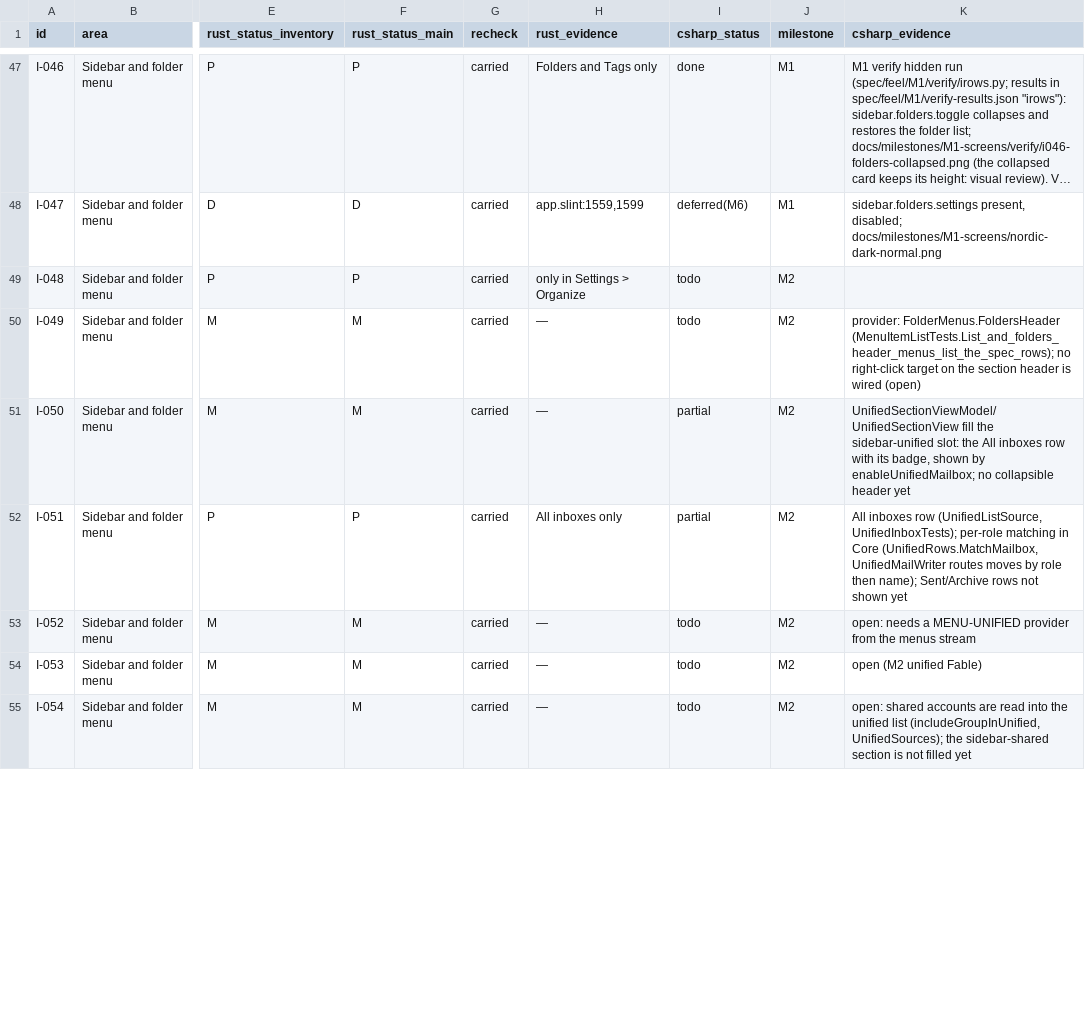
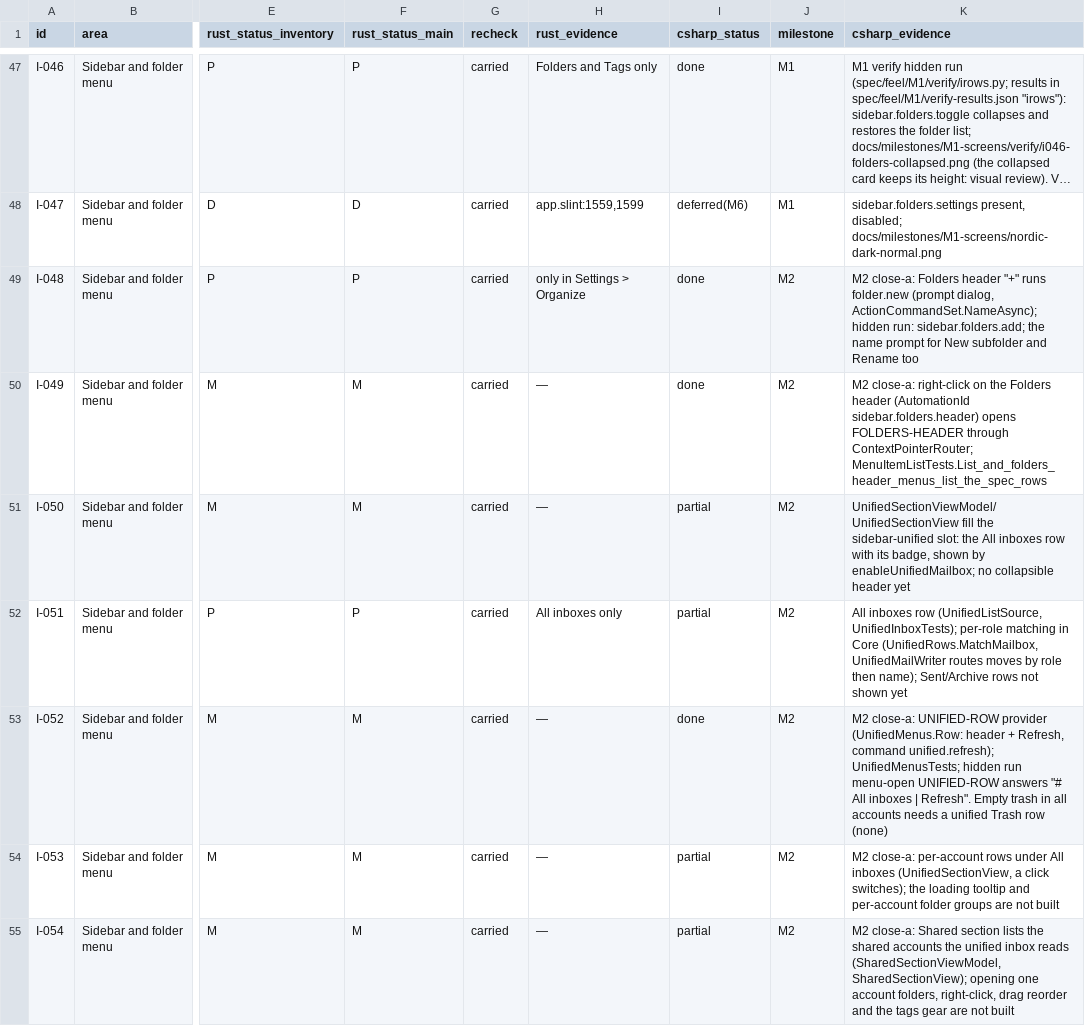
Before and after one commit to Kaan88/barbican, a CSV file: spec/interactions.csv, drawn as a sheet; only a part is shown, gaps mark what is left out; long unchanged cells end in …; the diff covers the shown part only; the diff names each change by its address in the sheet, - before the commit and + after, or states it on an @@ line.

```diff
--- a/spec/interactions.csv
+++ b/spec/interactions.csv
-I49:I50 (csharp_status): todo
+I49:I50 (csharp_status): done
-K49 (csharp_evidence): (empty)
+K49 (csharp_evidence): M2 close-a: Folders header "+" runs folder.new (prompt dialog, ActionCommandSet.NameAsync); hidden run: sidebar.folders.add; the name prompt for New subfolder and Rename too
-K50 (csharp_evidence): provider: FolderMenus.FoldersHeader (MenuItemListTests.List_and_folders_header_menus_list_the_spec_rows); no right-click target on the section header is wired (open)
+K50 (csharp_evidence): M2 close-a: right-click on the Folders header (AutomationId sidebar.folders.header) opens FOLDERS-HEADER through ContextPointerRouter; MenuItemListTests.List_and_folders_header_menus_list_the_spec_rows
-I53 (csharp_status): todo
+I53 (csharp_status): done
-K53 (csharp_evidence): open: needs a MENU-UNIFIED provider from the menus stream
+K53 (csharp_evidence): M2 close-a: UNIFIED-ROW provider (UnifiedMenus.Row: header + Refresh, command unified.refresh); UnifiedMenusTests; hidden run menu-open UNIFIED-ROW answers "# All inboxes | Refresh". Empty trash in all accounts needs a unified Trash row (none)
-I54:I55 (csharp_status): todo
+I54:I55 (csharp_status): partial
-K54 (csharp_evidence): open (M2 unified Fable)
+K54 (csharp_evidence): M2 close-a: per-account rows under All inboxes (UnifiedSectionView, a click switches); the loading tooltip and per-account folder groups are not built
-K55 (csharp_evidence): open: shared accounts are read into the unified list (includeGroupInUnified, UnifiedSources); the sidebar-shared section is not filled yet
+K55 (csharp_evidence): M2 close-a: Shared section lists the shared accounts the unified inbox reads (SharedSectionViewModel, SharedSectionView); opening one account folders, right-click, drag reorder and the tags gear are not built
```
Also changed, not shown: 5 added rows and 32 edited cells elsewhere in this file, 36 other files.
